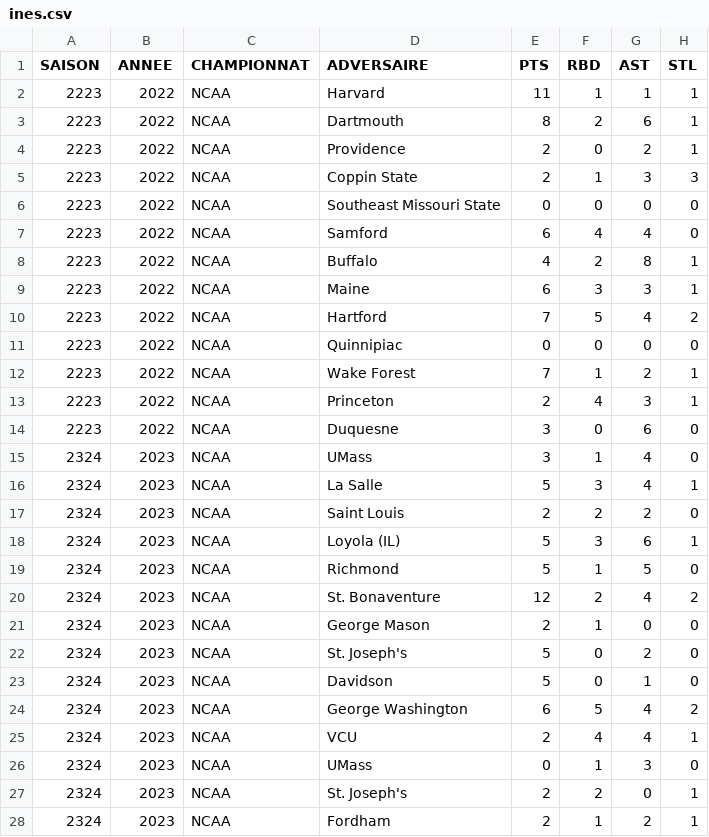
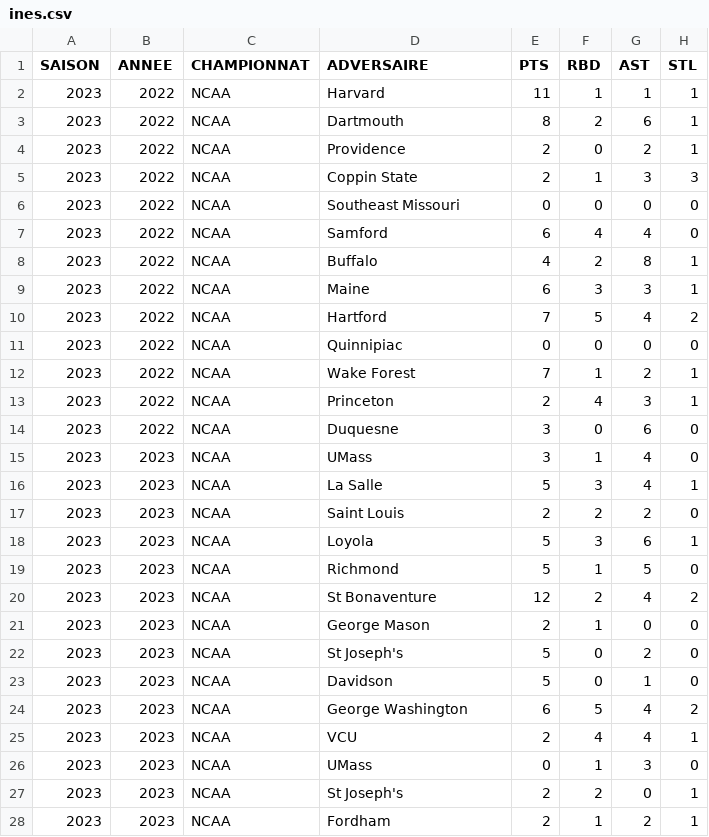
Before and after one commit to medericc/carla, a CSV file: public/ines.csv, drawn as a sheet; only a part is shown; the diff covers the shown part only; the diff names each change by its address in the sheet, - before the commit and + after, or states it on an @@ line.

Commit message:
ee

```diff
--- a/public/ines.csv
+++ b/public/ines.csv
-A2:A14 (SAISON): 2223
+A2:A14 (SAISON): 2023
-D6 (ADVERSAIRE): Southeast Missouri State
+D6 (ADVERSAIRE): Southeast Missouri
-A15:A28 (SAISON): 2324
+A15:A28 (SAISON): 2023
-D18 (ADVERSAIRE): Loyola (IL)
+D18 (ADVERSAIRE): Loyola
-D20 (ADVERSAIRE): St. Bonaventure
+D20 (ADVERSAIRE): St Bonaventure
-D22 (ADVERSAIRE): St. Joseph's
+D22 (ADVERSAIRE): St Joseph's
-D27 (ADVERSAIRE): St. Joseph's
+D27 (ADVERSAIRE): St Joseph's
```
Also changed, not shown: 68 edited cells elsewhere in this file.
